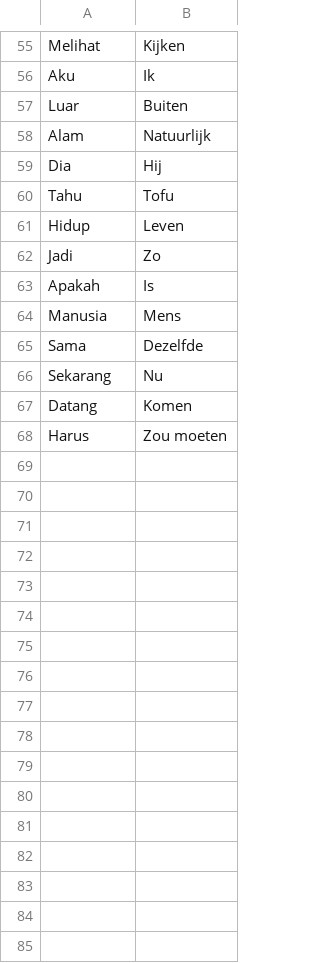
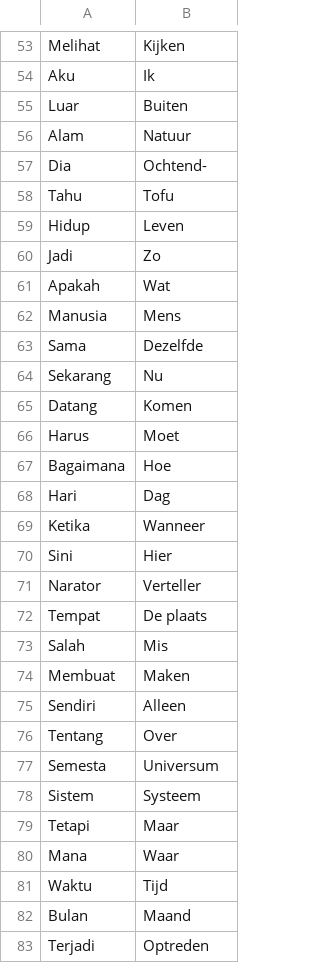
Before and after one commit to rickdaalhuizen90/anki-deck-generator, a CSV file: src/id_nl.csv, drawn as a sheet; only a part is shown, gaps mark what is left out; the diff covers the shown part only.

```diff
--- a/src/id_nl.csv
+++ b/src/id_nl.csv
@@ -57,4 +55,4 @@ Aku,Ik
 Luar,Buiten
-Alam,Natuurlijk
-Dia,Hij
+Alam,Natuur
+Dia,Ochtend-
 Tahu,Tofu
@@ -62,3 +60,3 @@ Hidup,Leven
 Jadi,Zo
-Apakah,Is
+Apakah,Wat
 Manusia,Mens
@@ -67,2 +65,19 @@ Sekarang,Nu
 Datang,Komen
-Harus,Zou moeten
+Harus,Moet
+Bagaimana,Hoe
+Hari,Dag
+Ketika,Wanneer
+Sini,Hier
+Narator,Verteller
+Tempat,De plaats
+Salah,Mis
+Membuat,Maken
+Sendiri,Alleen
+Tentang,Over
+Semesta,Universum
+Sistem,Systeem
+Tetapi,Maar
+Mana,Waar
+Waktu,Tijd
+Bulan,Maand
+Terjadi,Optreden
```
Also changed, not shown: 14 added rows, 2 removed rows and 3 edited cells elsewhere in this file, 8 other files.
